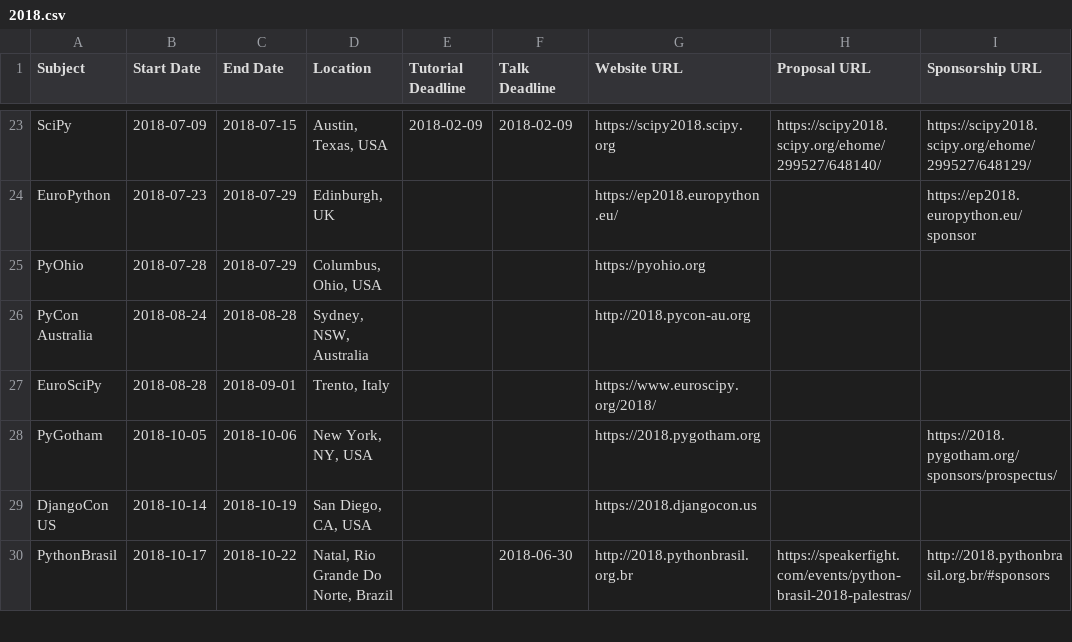
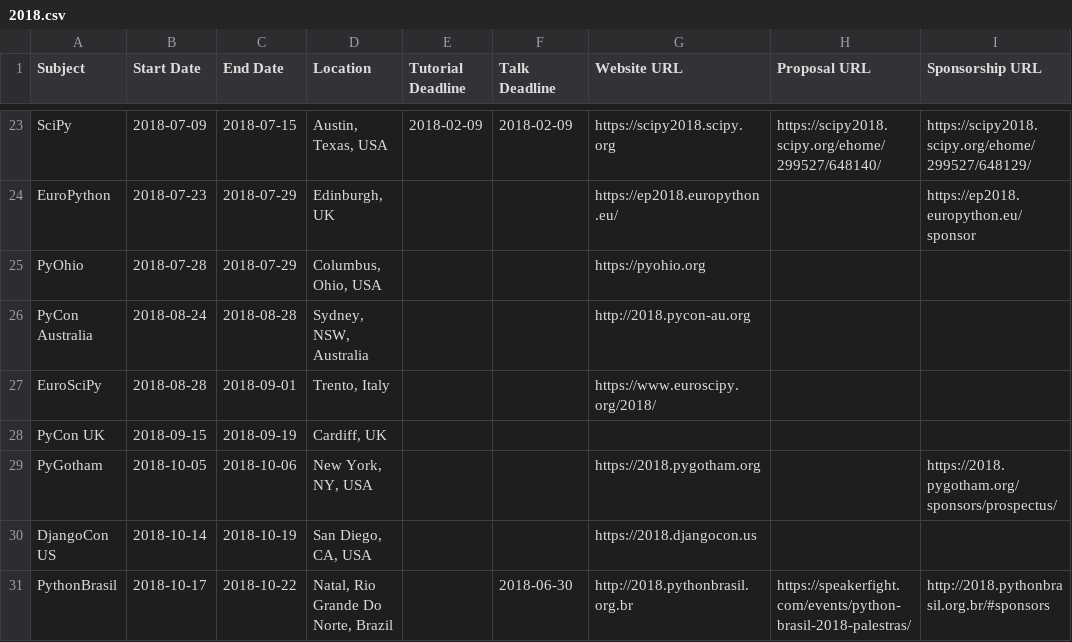
Before and after one commit to python-organizers/conferences, a CSV file: 2018.csv, drawn as a sheet; only a part is shown, gaps mark what is left out.

Commit message:
Add PyConUK 2018

```diff
--- a/2018.csv
+++ b/2018.csv
@@ -27,2 +27,3 @@ PyCon Australia,2018-08-24,2018-08-28,"Sydney, NSW, Australia",,,http://2018.pyc
 EuroSciPy,2018-08-28,2018-09-01,"Trento, Italy",,,https://www.euroscipy.org/2018/,,
+PyCon UK,2018-09-15,2018-09-19,"Cardiff, UK",,,,,,
 PyGotham,2018-10-05,2018-10-06,"New York, NY, USA",,,https://2018.pygotham.org,,https://2018.pygotham.org/sponsors/prospectus/
```
